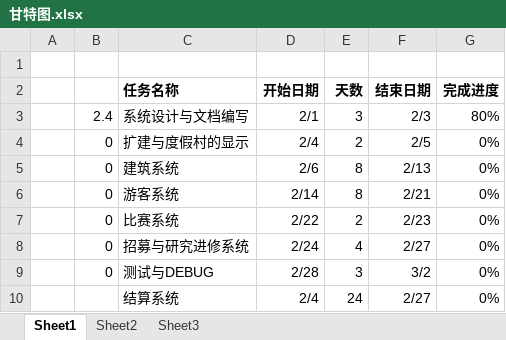
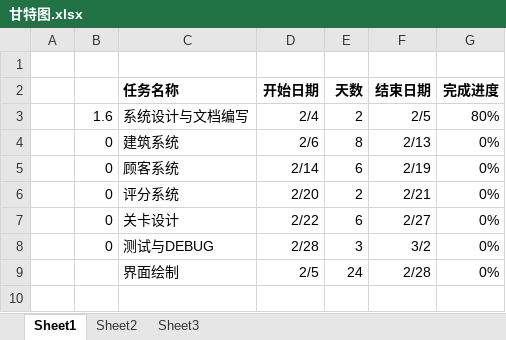
Before and after one commit to Vera-Fu/Resort, an Excel workbook: 甘特图.xlsx, sheet Sheet1, drawn as a sheet; values as stored, in another font and other column widths than the file's, no borders; charts and pictures not drawn; removed rows and columns are numbered as before the commit, all else as after; the diff names each change by its address in the sheet, - before the commit and + after, or states it on an @@ line.

```diff
--- a/甘特图.xlsx (sheet Sheet1)
+++ b/甘特图.xlsx (sheet Sheet1)
-B3: 2.4
+B3: 1.6
-D3 (开始日期): 2/1
+D3 (开始日期): 2/4
-E3 (天数): 3
+E3 (天数): 2
-F3 (结束日期): 2/3
+F3 (结束日期): 2/5
-row 4:  | 0 | 扩建与度假村的显示 | 2/4 | 2 | 2/5 | 0%
-C5 (任务名称): 游客系统
+C5 (任务名称): 顾客系统
-E5 (天数): 8
+E5 (天数): 6
-F5 (结束日期): 2/21
+F5 (结束日期): 2/19
-C6 (任务名称): 比赛系统
+C6 (任务名称): 评分系统
-D6 (开始日期): 2/22
+D6 (开始日期): 2/20
-F6 (结束日期): 2/23
+F6 (结束日期): 2/21
-C7 (任务名称): 招募与研究进修系统
+C7 (任务名称): 关卡设计
-D7 (开始日期): 2/24
+D7 (开始日期): 2/22
-E7 (天数): 4
+E7 (天数): 6
-C9 (任务名称): 结算系统
+C9 (任务名称): 界面绘制
-D9 (开始日期): 2/4
+D9 (开始日期): 2/5
-F9 (结束日期): 2/27
+F9 (结束日期): 2/28
```
Also changed, not shown: formulas that keep their value, charts or pictures, 7 other files.
